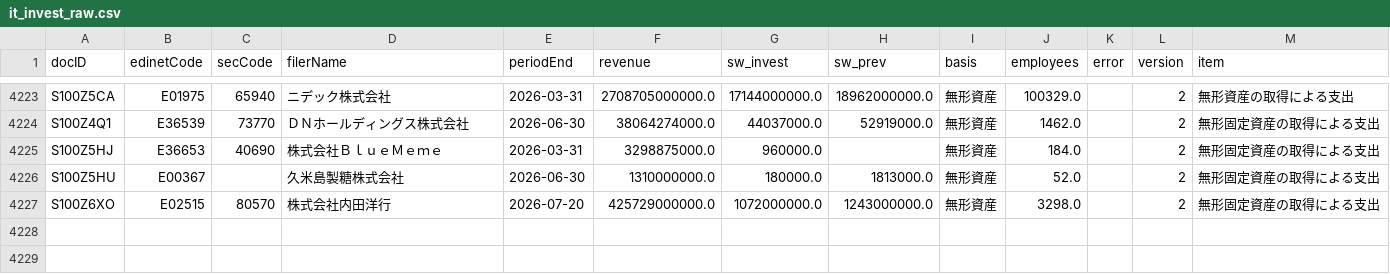
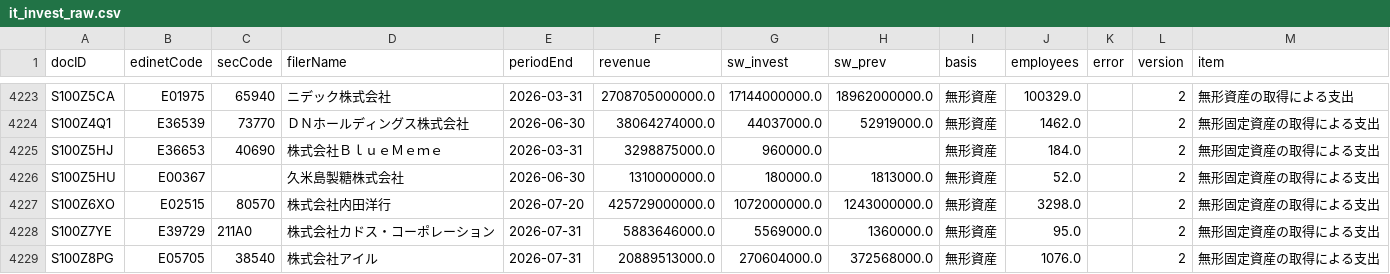
Before and after one commit to kukkunbz3613-prog/jp-stock-screener, a CSV file: data/it_invest_raw.csv, drawn as a sheet; only a part is shown, gaps mark what is left out; the diff names each change by its address in the sheet, - before the commit and + after, or states it on an @@ line.

```diff
--- a/data/it_invest_raw.csv
+++ b/data/it_invest_raw.csv
+row 4228: S100Z7YE | E39729 | 211A0 | 株式会社カドス・コーポレーション | 2026-07-31 | 5883646000.0 | 5569000.0 | 1360000.0 | 無形資産 | 95.0 |  | 2 | 無形固定資産の取得による支出
+row 4229: S100Z8PG | E05705 | 38540 | 株式会社アイル | 2026-07-31 | 20889513000.0 | 270604000.0 | 372568000.0 | 無形資産 | 1076.0 |  | 2 | 無形固定資産の取得による支出
```
Also changed, not shown: data/edinet_docs.csv, docs/it_invest.csv, 3 other files.
